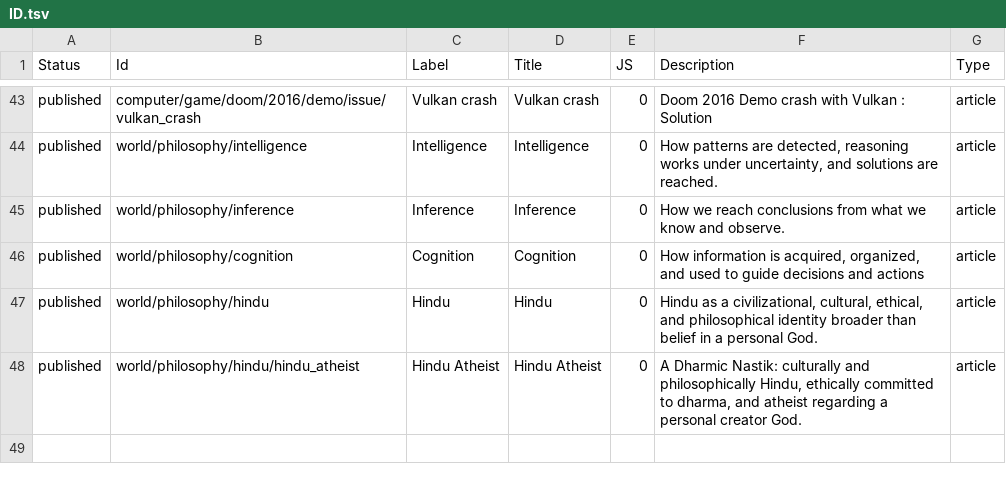
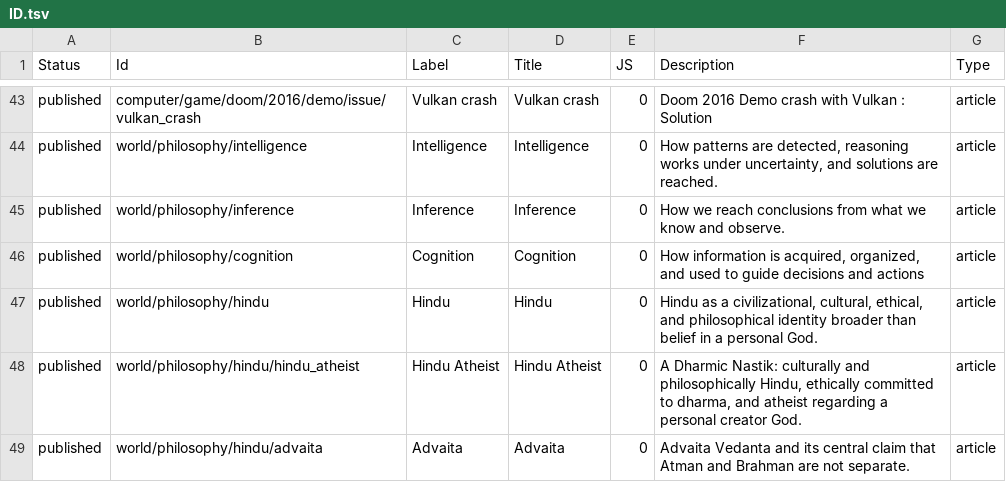
Before and after one commit to ujnotes/web-site, a TSV file: Config/ID.tsv, drawn as a sheet; only a part is shown, gaps mark what is left out.

```diff
--- a/Config/ID.tsv
+++ b/Config/ID.tsv
@@ -48 +48,2 @@ published	world/philosophy/hindu	Hindu	Hindu	0	Hindu as a civilizational, cultur
 published	world/philosophy/hindu/hindu_atheist	Hindu Atheist	Hindu Atheist	0	A Dharmic Nastik: culturally and philosophically Hindu, ethically committed to dharma, and atheist regarding a personal creator God.	article
+published	world/philosophy/hindu/advaita	Advaita	Advaita	0	Advaita Vedanta and its central claim that Atman and Brahman are not separate.	article
```
Also changed, not shown: Config/Url.tsv, 2 other files.
